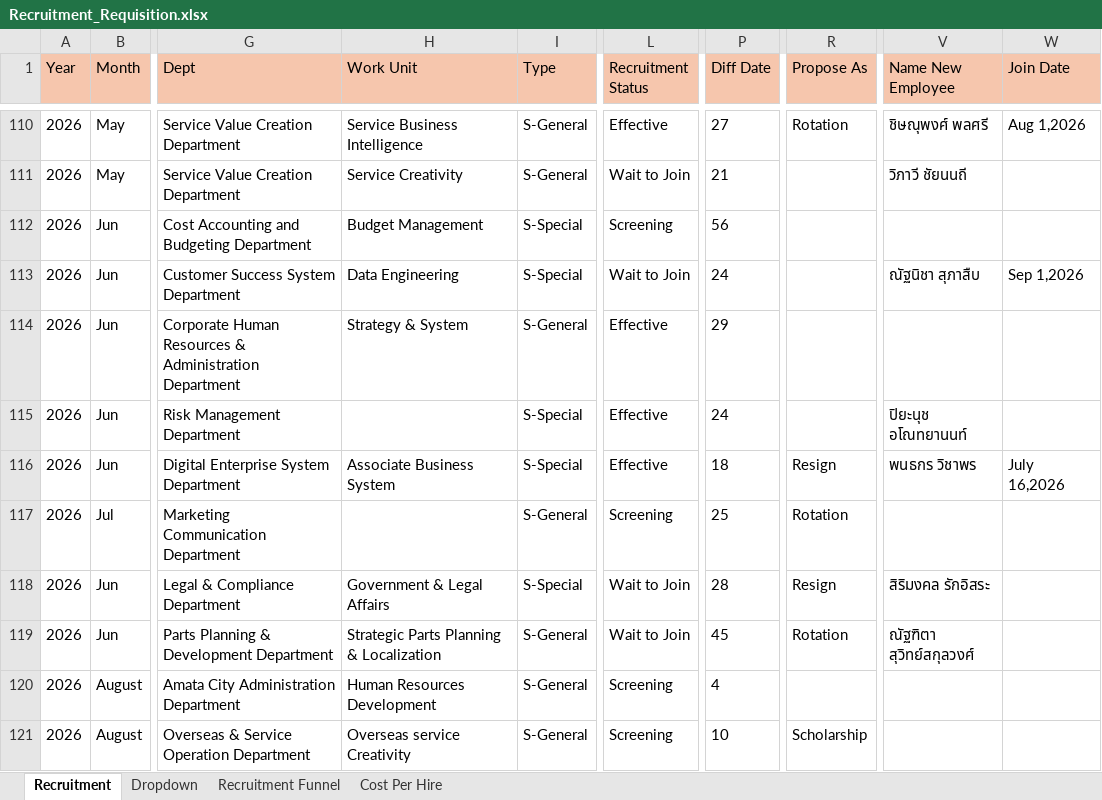
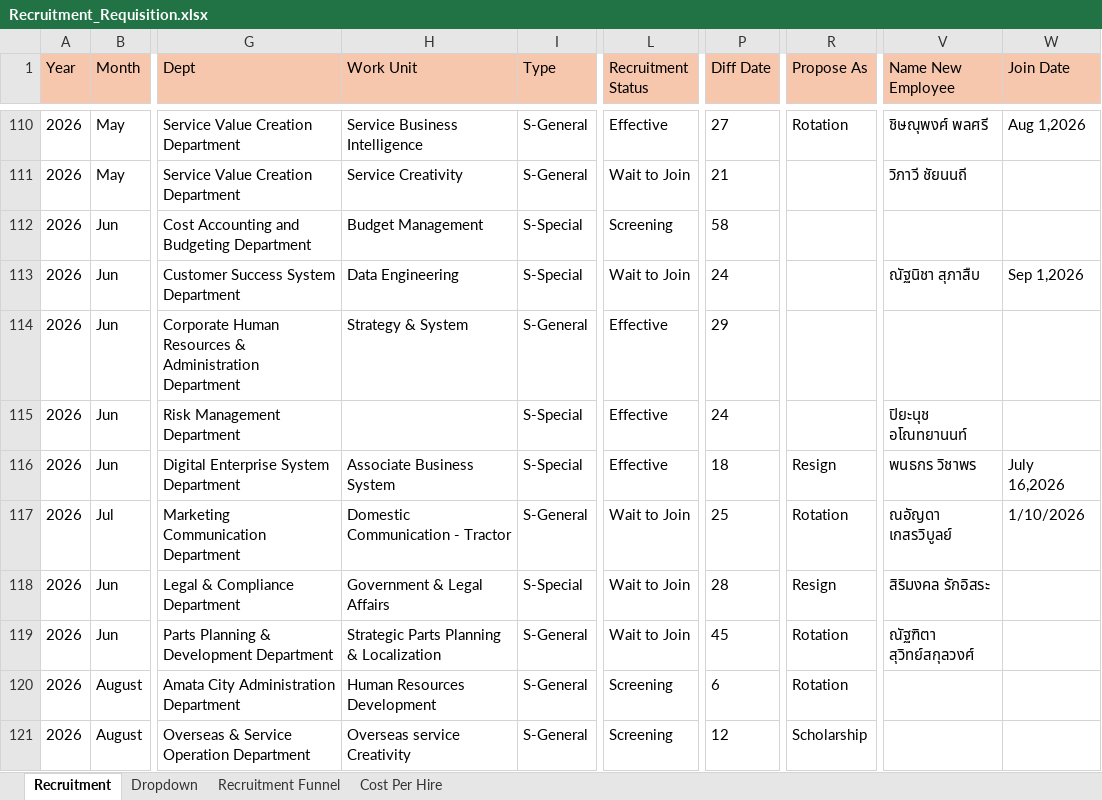
Before and after one commit to lapatj12/Recruitment_Dashboard, an Excel workbook: data/Recruitment_Requisition.xlsx, sheet Recruitment, drawn as a sheet; only a part is shown, gaps mark what is left out; values as stored, in another font and other column widths than the file's, no borders; conditional formats and table styles not drawn; the diff covers the shown part only; the diff names each change by its address in the sheet, - before the commit and + after, or states it on an @@ line.

```diff
--- a/data/Recruitment_Requisition.xlsx (sheet Recruitment)
+++ b/data/Recruitment_Requisition.xlsx (sheet Recruitment)
-P112 (Diff Date): 56
+P112 (Diff Date): 58
-H117 (Work Unit): (empty)
+H117 (Work Unit): Domestic Communication - Tractor
-L117 (Recruitment Status): Screening
+L117 (Recruitment Status): Wait to Join
-V117 (Name New Employee): (empty)
+V117 (Name New Employee): ณอัญดา เกสรวิบูลย์
-W117 (Join Date): (empty)
+W117 (Join Date): 1/10/2026
-P120 (Diff Date): 4
+P120 (Diff Date): 6
-R120 (Propose As): (empty)
+R120 (Propose As): Rotation
-P121 (Diff Date): 10
+P121 (Diff Date): 12
```
Also changed, not shown: 5 removed rows and 92 hidden or unhidden rows elsewhere in this sheet, sheet Dropdown, hidden cells.
